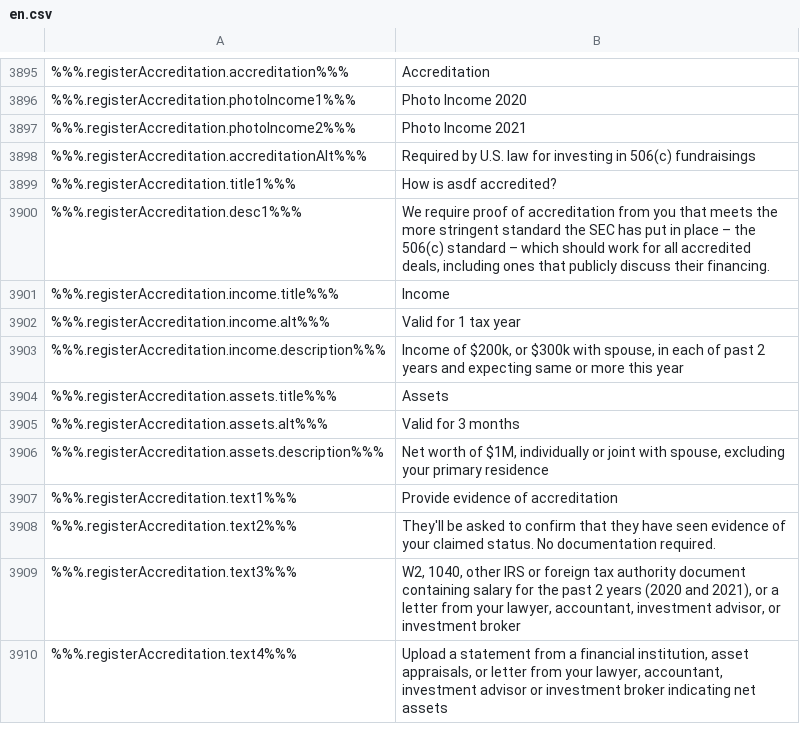
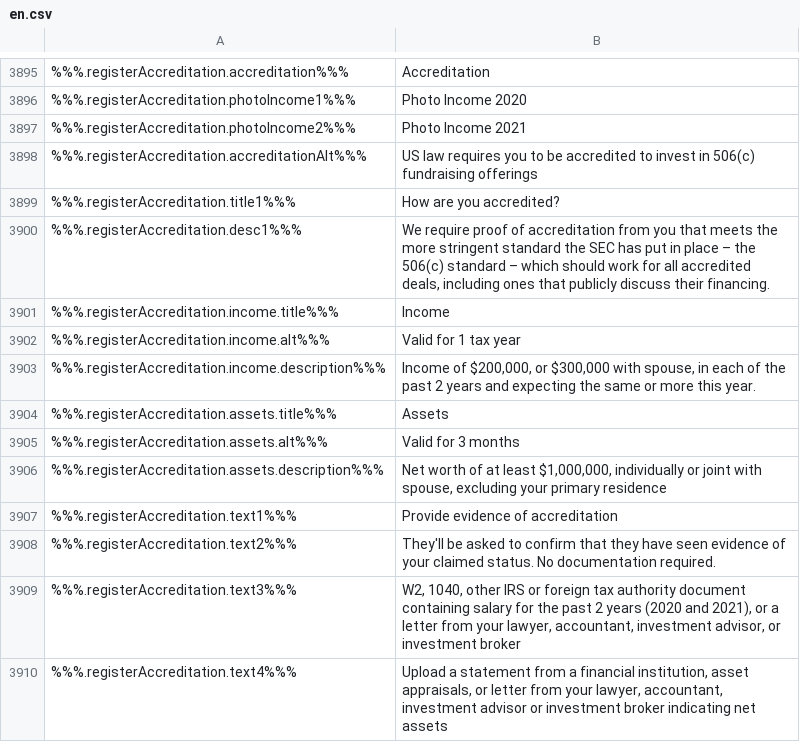
Before and after one commit to constant-money/constant-web-i18n, a CSV file: store/en.csv, drawn as a sheet; only a part is shown, gaps mark what is left out; the diff names each change by its address in the sheet, - before the commit and + after, or states it on an @@ line.

```diff
--- a/store/en.csv
+++ b/store/en.csv
-B3898: Required by U.S. law for investing in 506(c) fundraisings
+B3898: US law requires you to be accredited to invest in 506(c) fundraising offerings
-B3899: How is asdf accredited?
+B3899: How are you accredited?
-B3903: Income of $200k, or $300k with spouse, in each of past 2 years and expecting same or more this year
+B3903: Income of $200,000, or $300,000 with spouse, in each of the past 2 years and expecting the same or more this year.
-B3906: …worth of $1M, individually or…
+B3906: …worth of at least $1,000,000, individually or…
```
Also changed, not shown: 1 other file.
